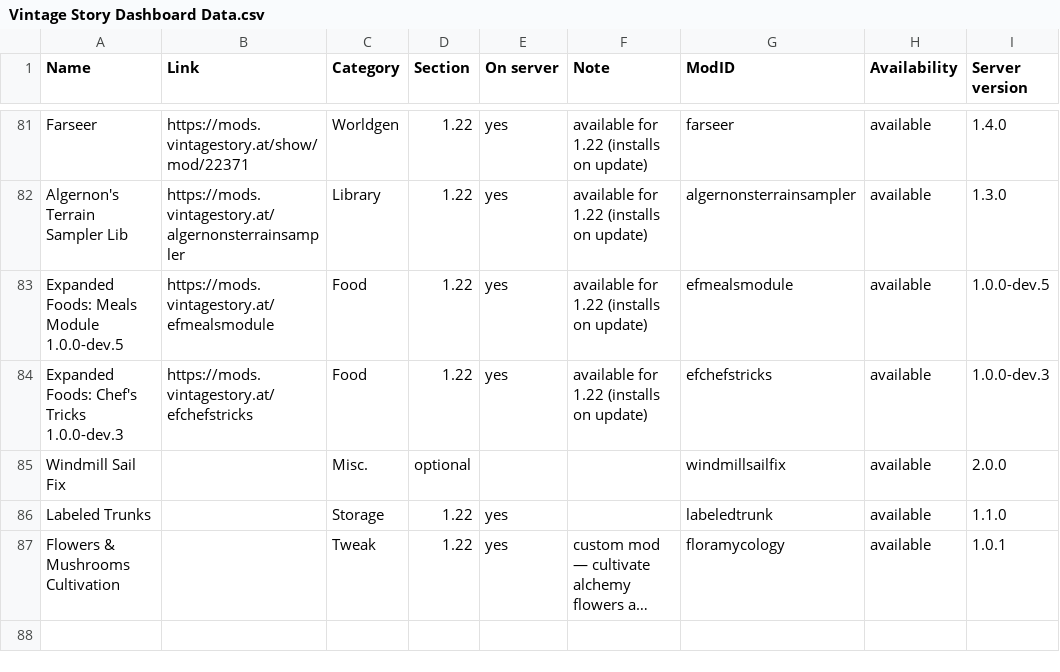
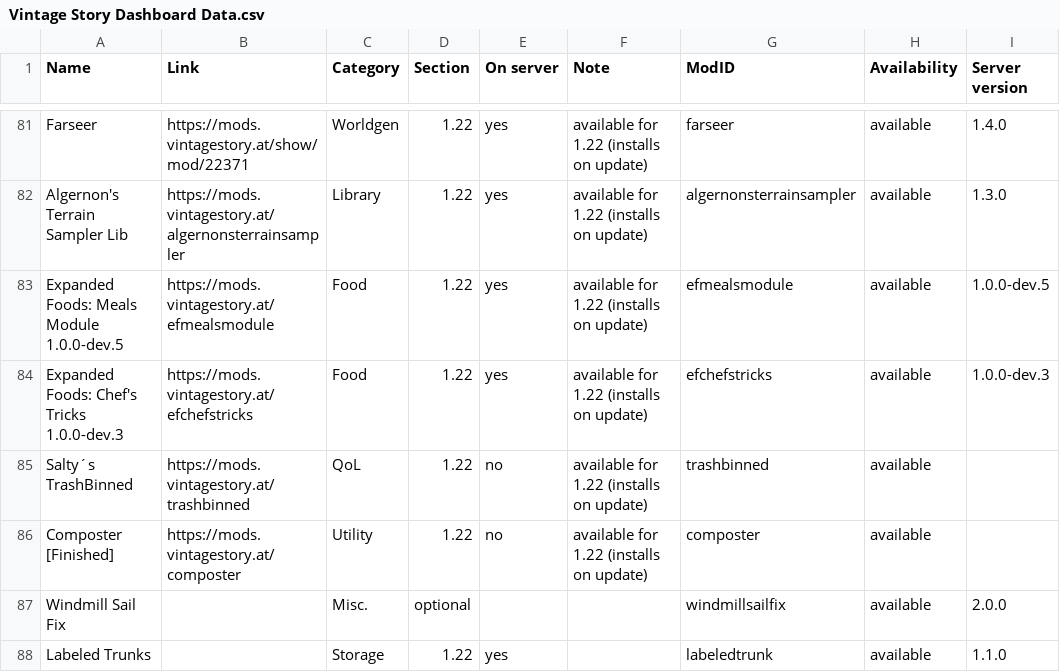
Before and after one commit to ConnyZs/VintageStory, a CSV file: Vintage Story Dashboard Data.csv, drawn as a sheet; only a part is shown, gaps mark what is left out; the shorter side is filled out with more unchanged rows; long unchanged cells end in …; the diff names each change by its address in the sheet, - before the commit and + after, or states it on an @@ line.

Commit message:
Crew sync 20260622-004420

```diff
--- a/Vintage Story Dashboard Data.csv
+++ b/Vintage Story Dashboard Data.csv
+row 85: Salty´s TrashBinned | https://mods.vintagestory.at/trashbinned | QoL | 1.22 | no | available for 1.22 (installs on update) | trashbinned | available
+row 86: Composter [Finished] | https://mods.vintagestory.at/composter | Utility | 1.22 | no | available for 1.22 (installs on update) | composter | available
```
